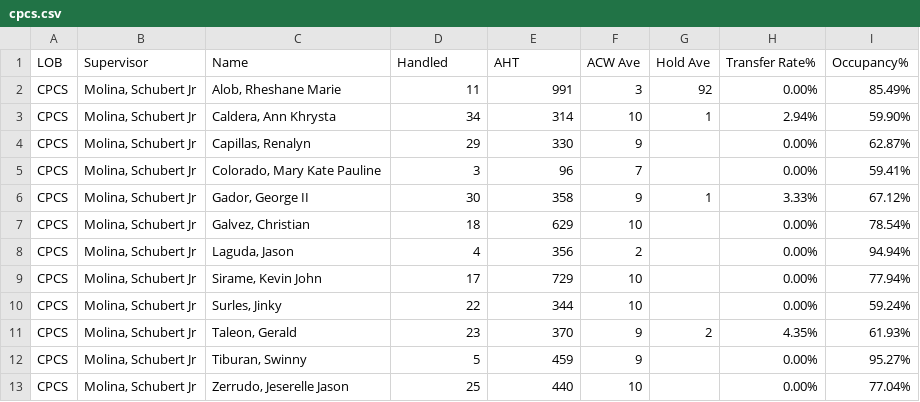
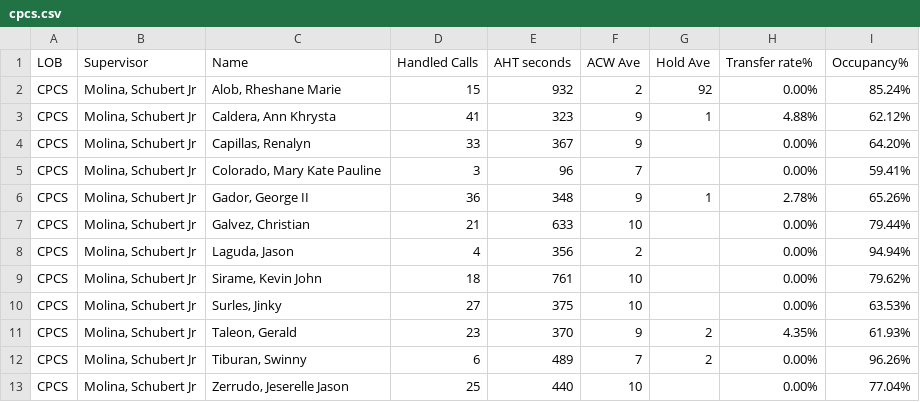
Before and after one commit to cbandoy/CPCSAHTinterval, a CSV file: cpcs.csv, drawn as a sheet; only a part is shown; the diff covers the shown part only.

```diff
--- a/cpcs.csv
+++ b/cpcs.csv
@@ -1,13 +1,13 @@
-LOB,Supervisor,Name,Handled,AHT,ACW Ave,Hold Ave,Transfer Rate%,Occupancy%
-CPCS,"Molina, Schubert Jr","Alob, Rheshane Marie",11,991,3,92,0.00%,85.49%
-CPCS,"Molina, Schubert Jr","Caldera, Ann Khrysta",34,314,10,1,2.94%,59.90%
-CPCS,"Molina, Schubert Jr","Capillas, Renalyn",29,330,9,,0.00%,62.87%
+LOB,Supervisor,Name ,Handled Calls ,AHT seconds,ACW Ave,Hold Ave,Transfer rate%,Occupancy%
+CPCS,"Molina, Schubert Jr","Alob, Rheshane Marie",15,932,2,92,0.00%,85.24%
+CPCS,"Molina, Schubert Jr","Caldera, Ann Khrysta",41,323,9,1,4.88%,62.12%
+CPCS,"Molina, Schubert Jr","Capillas, Renalyn",33,367,9,,0.00%,64.20%
 CPCS,"Molina, Schubert Jr","Colorado, Mary Kate Pauline",3,96,7,,0.00%,59.41%
-CPCS,"Molina, Schubert Jr","Gador, George II",30,358,9,1,3.33%,67.12%
-CPCS,"Molina, Schubert Jr","Galvez, Christian",18,629,10,,0.00%,78.54%
+CPCS,"Molina, Schubert Jr","Gador, George II",36,348,9,1,2.78%,65.26%
+CPCS,"Molina, Schubert Jr","Galvez, Christian",21,633,10,,0.00%,79.44%
 CPCS,"Molina, Schubert Jr","Laguda, Jason",4,356,2,,0.00%,94.94%
-CPCS,"Molina, Schubert Jr","Sirame, Kevin John",17,729,10,,0.00%,77.94%
-CPCS,"Molina, Schubert Jr","Surles, Jinky",22,344,10,,0.00%,59.24%
+CPCS,"Molina, Schubert Jr","Sirame, Kevin John",18,761,10,,0.00%,79.62%
+CPCS,"Molina, Schubert Jr","Surles, Jinky",27,375,10,,0.00%,63.53%
 CPCS,"Molina, Schubert Jr","Taleon, Gerald",23,370,9,2,4.35%,61.93%
-CPCS,"Molina, Schubert Jr","Tiburan, Swinny",5,459,9,,0.00%,95.27%
+CPCS,"Molina, Schubert Jr","Tiburan, Swinny",6,489,7,2,0.00%,96.26%
 CPCS,"Molina, Schubert Jr","Zerrudo, Jeserelle Jason",25,440,10,,0.00%,77.04%
```
Also changed, not shown: 38 edited cells elsewhere in this file, cpcsAHT.csv, 1 other file.
